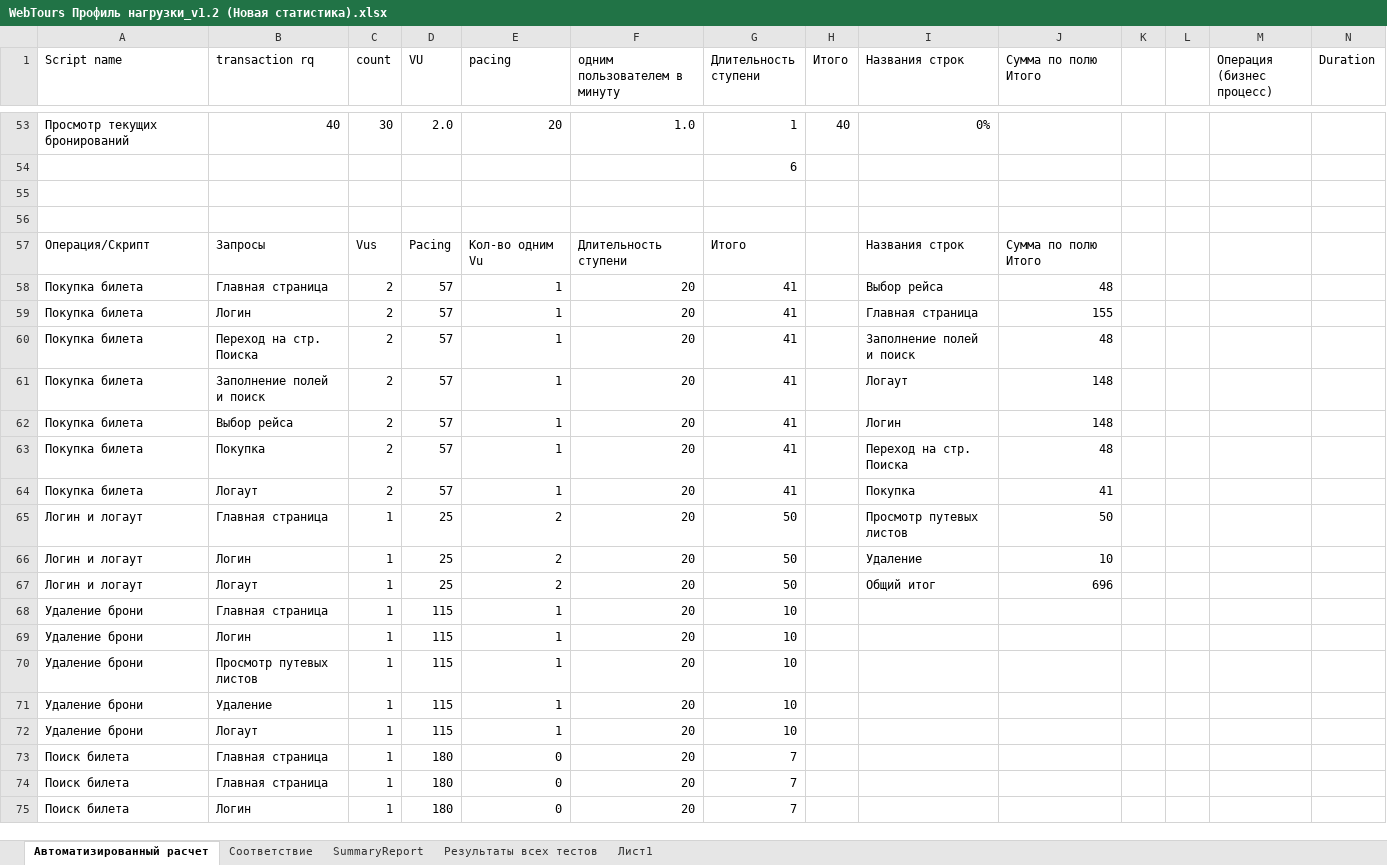
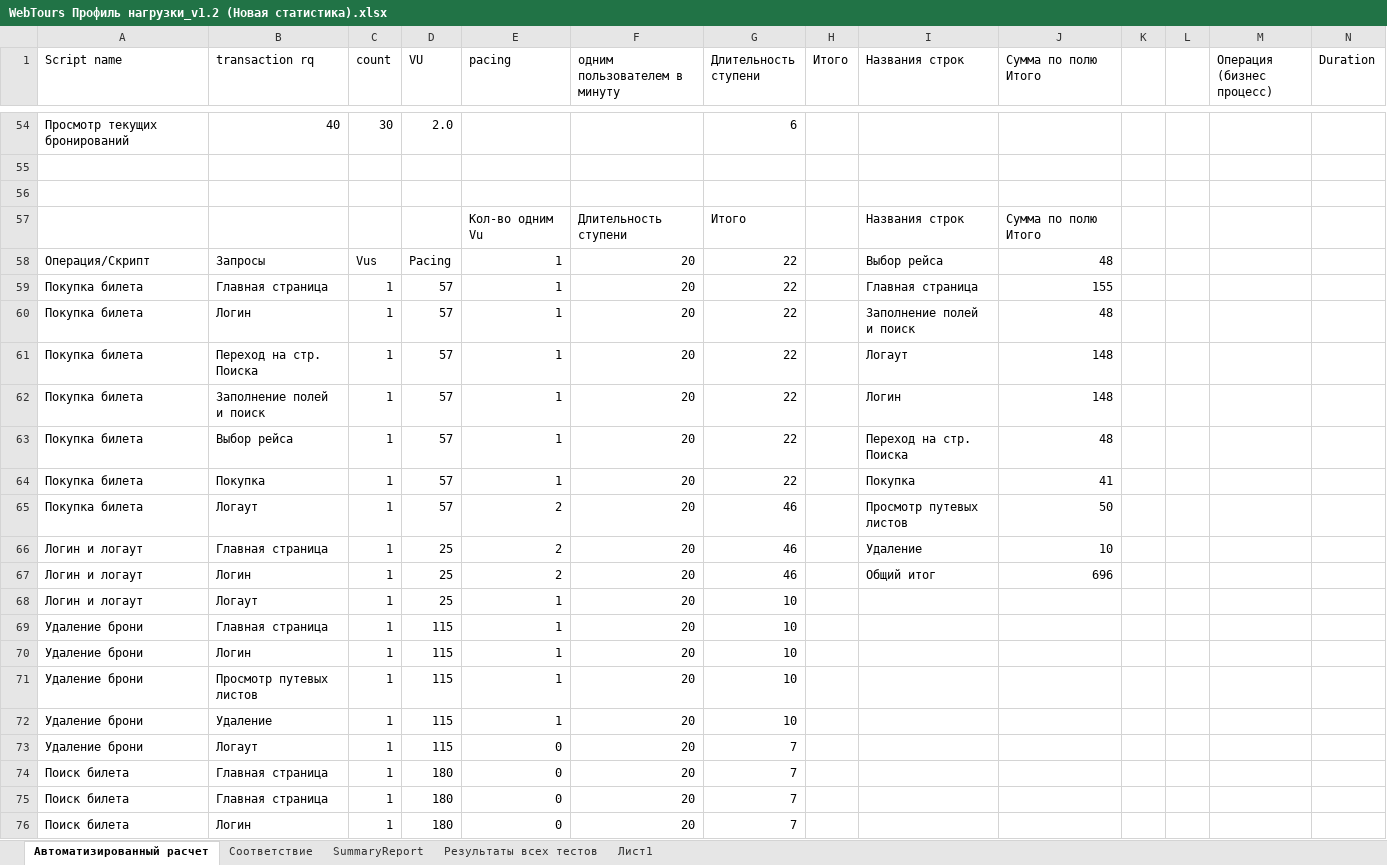
Before and after one commit to AleksandraDoro/XSET, an Excel workbook: Документация/WebTours Профиль нагрузки_v1.2 (Новая статистика).xlsx, sheet Автоматизированный расчет, drawn as a sheet; only a part is shown, gaps mark what is left out; values as stored, in another font and other column widths than the file's, no cell formats; removed rows and columns are numbered as before the commit, all else as after; rows hold the shown columns only; the diff covers the shown part only; the diff names each change by its address in the sheet, - before the commit and + after, or states it on an @@ line.

```diff
--- a/Документация/WebTours Профиль нагрузки_v1.2 (Новая статистика).xlsx (sheet Автоматизированный расчет)
+++ b/Документация/WebTours Профиль нагрузки_v1.2 (Новая статистика).xlsx (sheet Автоматизированный расчет)
-E54 (pacing): 20
+E54 (pacing): (empty)
-F54 (одним пользователем в минуту): 1.0
+F54 (одним пользователем в минуту): (empty)
-G54 (Длительность ступени): 1
+G54 (Длительность ступени): 6
-H54 (Итого): 40
+H54 (Итого): (empty)
-I54 (Названия строк): 0%
+I54 (Названия строк): (empty)
-row 54:  |  |  |  |  |  | 6
+row 57:  |  |  |  | Кол-во одним Vu | Длительность ступени | Итого |  | Названия строк | Сумма по полю Итого
-E58 (pacing): Кол-во одним Vu
+E58 (pacing): 1
-F58 (одним пользователем в минуту): Длительность ступени
+F58 (одним пользователем в минуту): 20
-G58 (Длительность ступени): Итого
+G58 (Длительность ступени): 22
-I58 (Названия строк): Названия строк
+I58 (Названия строк): Выбор рейса
-J58 (Сумма по полю Итого): Сумма по полю Итого
+J58 (Сумма по полю Итого): 48
-row 58: Покупка билета | Главная страница | 2 | 57 | 1 | 20 | 41 |  | Выбор рейса | 48
-B59 (transaction rq): Логин
+B59 (transaction rq): Главная страница
-C59:C64 (count): 2
+C59:C64 (count): 1
-G59:G64 (Длительность ступени): 41
+G59:G64 (Длительность ступени): 22
-B60 (transaction rq): Переход на стр. Поиска
+B60 (transaction rq): Логин
-B61 (transaction rq): Заполнение полей и поиск
+B61 (transaction rq): Переход на стр. Поиска
-B62 (transaction rq): Выбор рейса
+B62 (transaction rq): Заполнение полей и поиск
-B63 (transaction rq): Покупка
+B63 (transaction rq): Выбор рейса
-B64 (transaction rq): Логаут
+B64 (transaction rq): Покупка
-A65 (Script name): Логин и логаут
+A65 (Script name): Покупка билета
-B65 (transaction rq): Главная страница
+B65 (transaction rq): Логаут
-D65 (VU): 25
+D65 (VU): 57
-G65:G67 (Длительность ступени): 50
+G65:G67 (Длительность ступени): 46
-B66 (transaction rq): Логин
+B66 (transaction rq): Главная страница
-B67 (transaction rq): Логаут
+B67 (transaction rq): Логин
+row 68: Логин и логаут | Логаут | 1 | 25 | 1 | 20 | 10
-E73 (pacing): 1
+E73 (pacing): 0
-G73 (Длительность ступени): 10
+G73 (Длительность ступени): 7
```
Also changed, not shown: 6 added rows, 5 removed rows and 95 edited cells elsewhere in this sheet, sheet Лист1, cell formats, formulas that keep their value, 1 other file.
